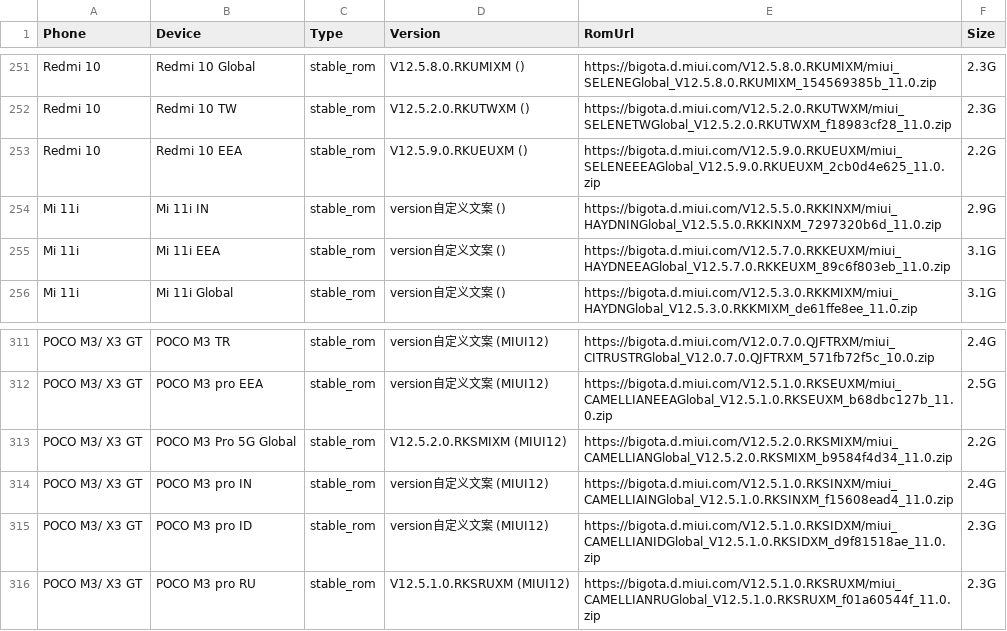
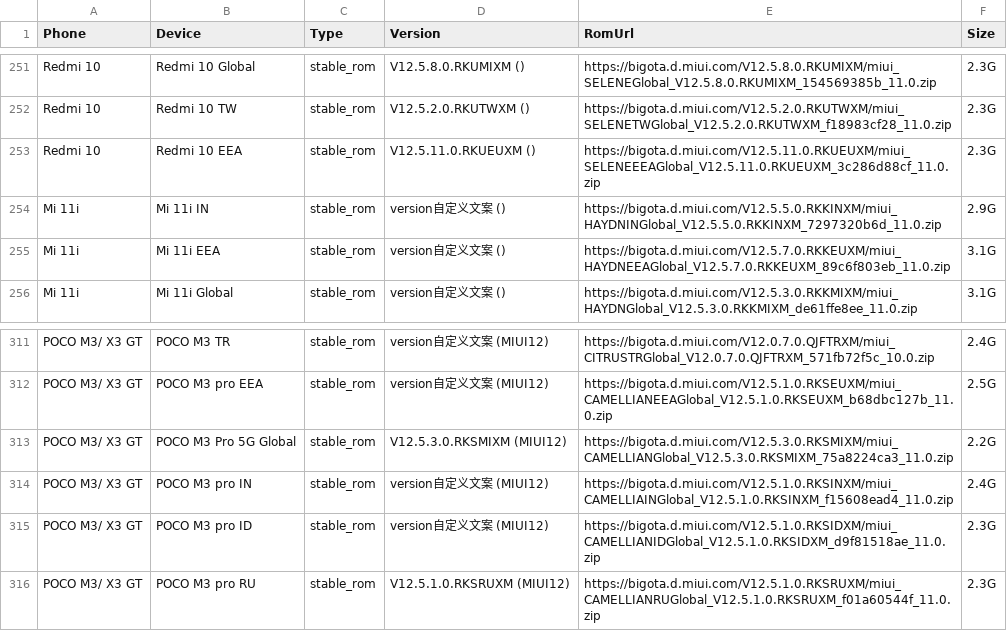
Before and after one commit to wuxianlin/get_android_data, a CSV file: data/miui_global_rom.csv, drawn as a sheet; only a part is shown, gaps mark what is left out.

```diff
--- a/data/miui_global_rom.csv
+++ b/data/miui_global_rom.csv
@@ -252,3 +252,3 @@ Redmi 10,Redmi 10 Global,stable_rom,V12.5.8.0.RKUMIXM (),https://bigota.d.miui.c
 Redmi 10,Redmi 10 TW,stable_rom,V12.5.2.0.RKUTWXM (),https://bigota.d.miui.com/V12.5.2.0.RKUTWXM/miui_SELENETWGlobal_V12.5.2.0.RKUTWXM_f18983cf28_11.0.zip,2.3G
-Redmi 10,Redmi 10 EEA,stable_rom,V12.5.9.0.RKUEUXM (),https://bigota.d.miui.com/V12.5.9.0.RKUEUXM/miui_SELENEEEAGlobal_V12.5.9.0.RKUEUXM_2cb0d4e625_11.0.zip,2.2G
+Redmi 10,Redmi 10 EEA,stable_rom,V12.5.11.0.RKUEUXM (),https://bigota.d.miui.com/V12.5.11.0.RKUEUXM/miui_SELENEEEAGlobal_V12.5.11.0.RKUEUXM_3c286d88cf_11.0.zip,2.3G
 Mi 11i,Mi 11i IN,stable_rom,version自定义文案 (),https://bigota.d.miui.com/V12.5.5.0.RKKINXM/miui_HAYDNINGlobal_V12.5.5.0.RKKINXM_7297320b6d_11.0.zip,2.9G
@@ -312,3 +312,3 @@ POCO M3/ X3 GT ,POCO M3 TR,stable_rom,version自定义文案 (MIUI12),https://bi
 POCO M3/ X3 GT ,POCO M3 pro EEA,stable_rom,version自定义文案 (MIUI12),https://bigota.d.miui.com/V12.5.1.0.RKSEUXM/miui_CAMELLIANEEAGlobal_V12.5.1.0.RKSEUXM_b68dbc127b_11.0.zip,2.5G
-POCO M3/ X3 GT ,POCO M3 Pro 5G Global,stable_rom,V12.5.2.0.RKSMIXM (MIUI12),https://bigota.d.miui.com/V12.5.2.0.RKSMIXM/miui_CAMELLIANGlobal_V12.5.2.0.RKSMIXM_b9584f4d34_11.0.zip,2.2G
+POCO M3/ X3 GT ,POCO M3 Pro 5G Global,stable_rom,V12.5.3.0.RKSMIXM (MIUI12),https://bigota.d.miui.com/V12.5.3.0.RKSMIXM/miui_CAMELLIANGlobal_V12.5.3.0.RKSMIXM_75a8224ca3_11.0.zip,2.2G
 POCO M3/ X3 GT ,POCO M3 pro IN,stable_rom,version自定义文案 (MIUI12),https://bigota.d.miui.com/V12.5.1.0.RKSINXM/miui_CAMELLIAINGlobal_V12.5.1.0.RKSINXM_f15608ead4_11.0.zip,2.4G
```
